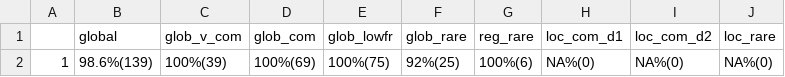
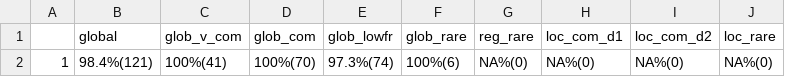
Before and after one commit to ekschumacher/QUAC_insitu_exsitu, a CSV file: QUAC_analyses/Results/Wild_Garden_Comparison/QUAC_allele_cap_table.csv, drawn as a sheet.

Commit message:
Updating the 3rd script with code to generate the duplicate alleles code - i.e., determining how to find how many copies of each allele and what percentage were captured in gardens

```diff
--- a/QUAC_analyses/Results/Wild_Garden_Comparison/QUAC_allele_cap_table.csv
+++ b/QUAC_analyses/Results/Wild_Garden_Comparison/QUAC_allele_cap_table.csv
@@ -1,2 +1,2 @@
 "","global","glob_v_com","glob_com","glob_lowfr","glob_rare","reg_rare","loc_com_d1","loc_com_d2","loc_rare"
-"1","98.6%(139)","100%(39)","100%(69)","100%(75)","92%(25)","100%(6)","NA%(0)","NA%(0)","NA%(0)"
+"1","98.4%(121)","100%(41)","100%(70)","97.3%(74)","100%(6)","NA%(0)","NA%(0)","NA%(0)","NA%(0)"
```
Also changed, not shown: 2 other files.
